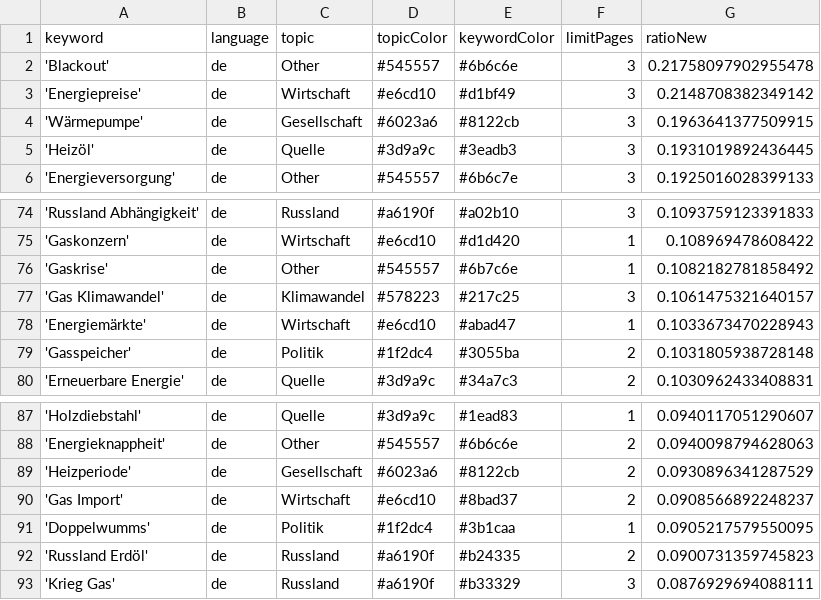
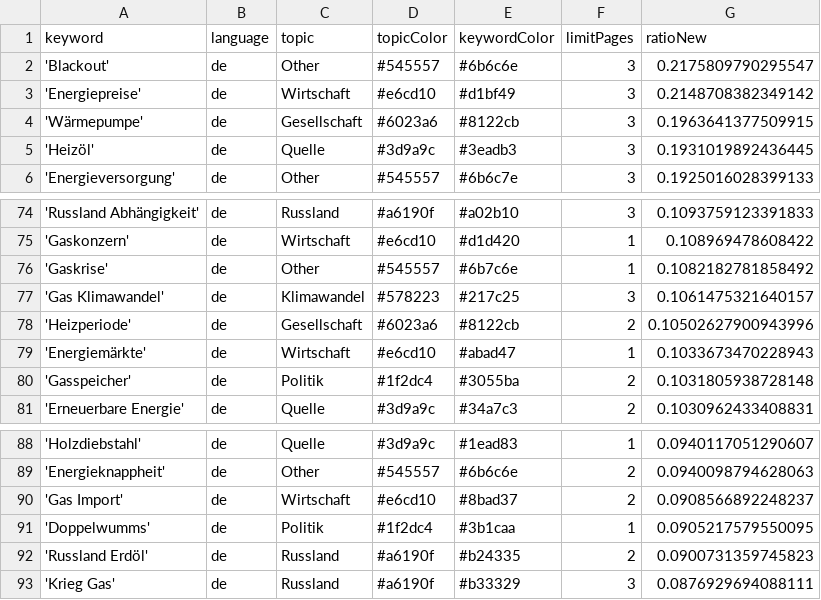
Before and after one commit to newsWhisperer/winterWeapon, a CSV file: keywords.csv, drawn as a sheet; only a part is shown, gaps mark what is left out.

```diff
--- a/keywords.csv
+++ b/keywords.csv
@@ -1,3 +1,3 @@
 keyword,language,topic,topicColor,keywordColor,limitPages,ratioNew
-'Blackout',de,Other,#545557,#6b6c6e,3,0.21758097902955478
+'Blackout',de,Other,#545557,#6b6c6e,3,0.2175809790295547
 'Energiepreise',de,Wirtschaft,#e6cd10,#d1bf49,3,0.2148708382349142
@@ -77,2 +77,3 @@ keyword,language,topic,topicColor,keywordColor,limitPages,ratioNew
 'Gas Klimawandel',de,Klimawandel,#578223,#217c25,3,0.1061475321640157
+'Heizperiode',de,Gesellschaft,#6023a6,#8122cb,2,0.10502627900943996
 'Energiemärkte',de,Wirtschaft,#e6cd10,#abad47,1,0.1033673470228943
@@ -88,3 +89,2 @@ keyword,language,topic,topicColor,keywordColor,limitPages,ratioNew
 'Energieknappheit',de,Other,#545557,#6b6c6e,2,0.0940098794628063
-'Heizperiode',de,Gesellschaft,#6023a6,#8122cb,2,0.0930896341287529
 'Gas Import',de,Wirtschaft,#e6cd10,#8bad37,2,0.0908566892248237
```
Also changed, not shown: csv/news_2025_06.csv.
